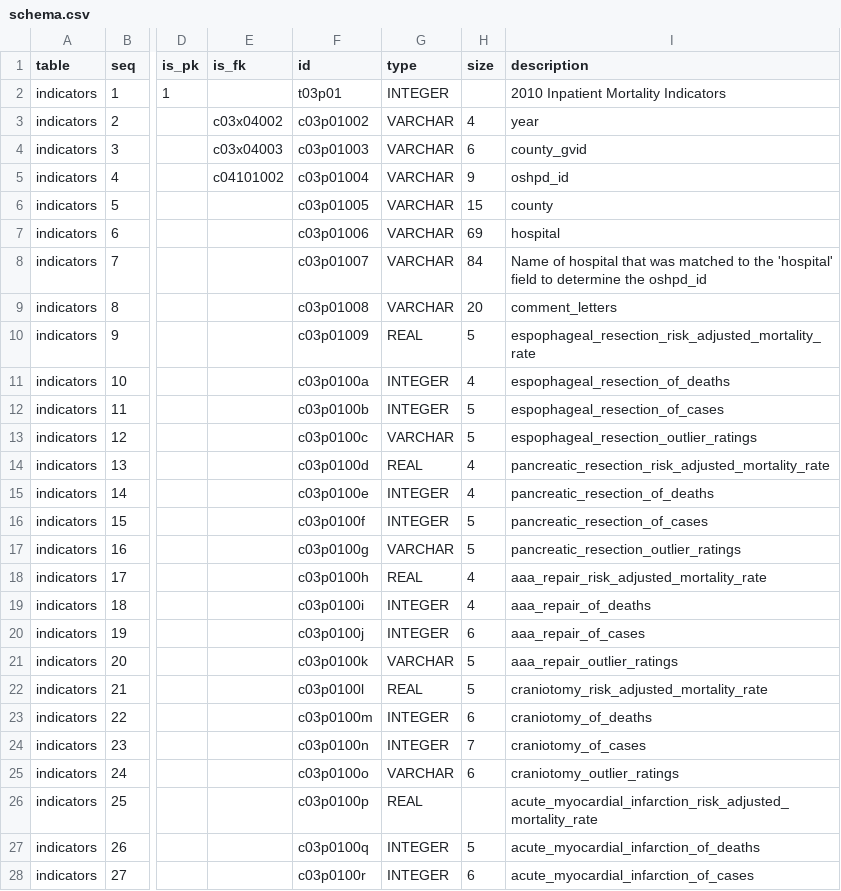
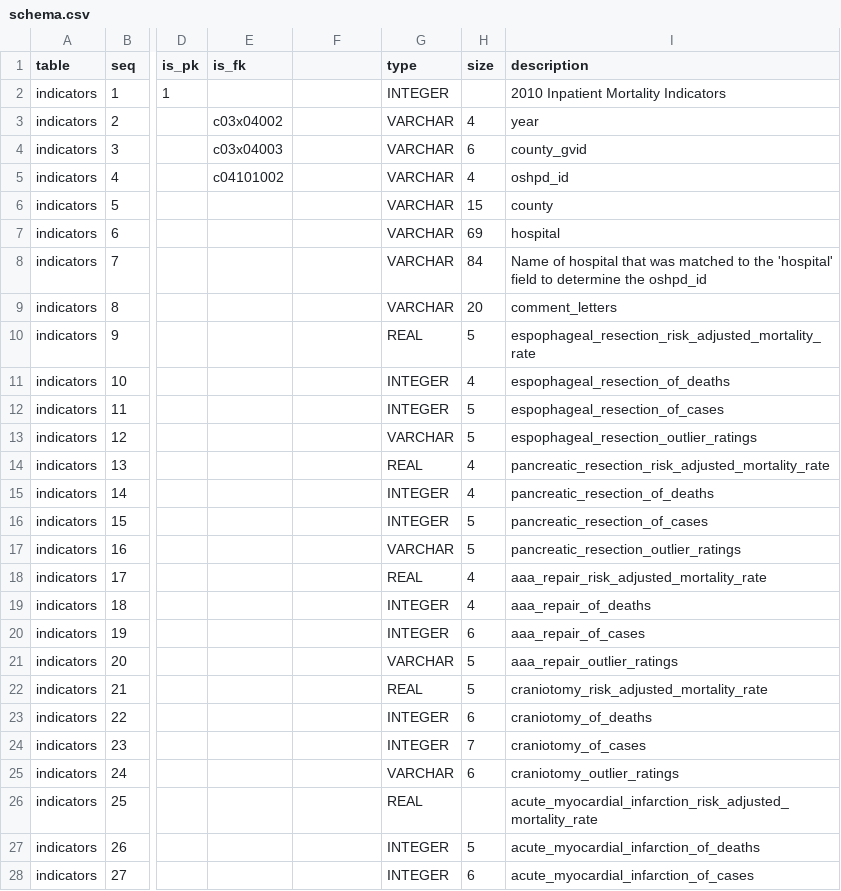
Before and after one commit to CivicKnowledge/ca-health-bundles, a CSV file: oshpd.ca.gov/iqi-mortality/meta/schema.csv, drawn as a sheet; only a part is shown, gaps mark what is left out; the diff covers the shown part only; the diff names each change by its address in the sheet, - before the commit and + after, or states it on an @@ line.

```diff
--- a/oshpd.ca.gov/iqi-mortality/meta/schema.csv
+++ b/oshpd.ca.gov/iqi-mortality/meta/schema.csv
-F1: id
+F1: (empty)
-F2: t03p01
+F2: (empty)
-F3: c03p01002
+F3: (empty)
-F4: c03p01003
+F4: (empty)
-F5: c03p01004
+F5: (empty)
-H5 (size): 9
+H5 (size): 4
-F6: c03p01005
+F6: (empty)
-F7: c03p01006
+F7: (empty)
-F8: c03p01007
+F8: (empty)
-F9: c03p01008
+F9: (empty)
-F10: c03p01009
+F10: (empty)
-F11: c03p0100a
+F11: (empty)
-F12: c03p0100b
+F12: (empty)
-F13: c03p0100c
+F13: (empty)
-F14: c03p0100d
+F14: (empty)
-F15: c03p0100e
+F15: (empty)
-F16: c03p0100f
+F16: (empty)
-F17: c03p0100g
+F17: (empty)
-F18: c03p0100h
+F18: (empty)
-F19: c03p0100i
+F19: (empty)
-F20: c03p0100j
+F20: (empty)
-F21: c03p0100k
+F21: (empty)
-F22: c03p0100l
+F22: (empty)
-F23: c03p0100m
+F23: (empty)
-F24: c03p0100n
+F24: (empty)
-F25: c03p0100o
+F25: (empty)
-F26: c03p0100p
+F26: (empty)
-F27: c03p0100q
+F27: (empty)
-F28: c03p0100r
+F28: (empty)
```
Also changed, not shown: 2 added rows and 132 edited cells elsewhere in this file, 1 other file.
